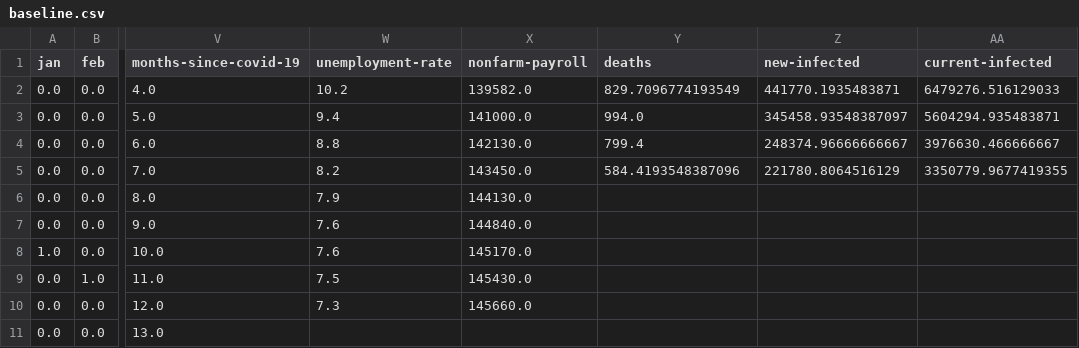
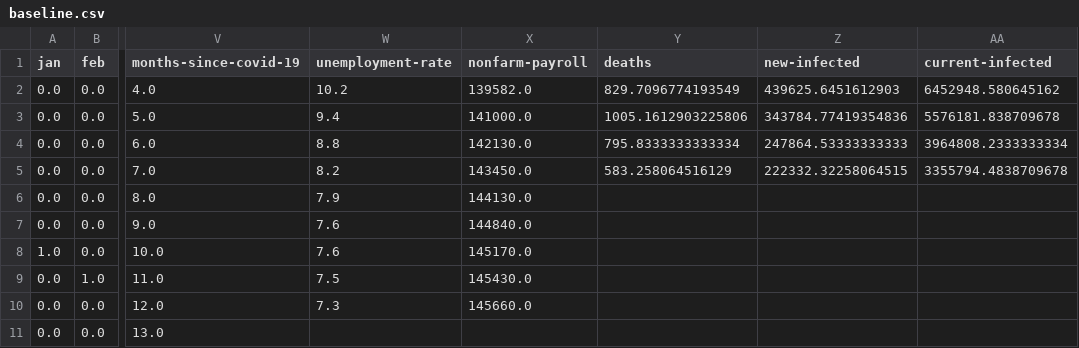
Before and after one commit to Andres-Carranza/Andres-Carranza.github.io, a CSV file: scripts/scrapers/rpms_scraper/prediction_features/baseline.csv, drawn as a sheet; only a part is shown, gaps mark what is left out; the diff names each change by its address in the sheet, - before the commit and + after, or states it on an @@ line.

Commit message:
update data

```diff
--- a/scripts/scrapers/rpms_scraper/prediction_features/baseline.csv
+++ b/scripts/scrapers/rpms_scraper/prediction_features/baseline.csv
-Z2 (new-infected): 441770.1935483871
+Z2 (new-infected): 439625.6451612903
-AA2 (current-infected): 6479276.516129033
+AA2 (current-infected): 6452948.580645162
-Y3 (deaths): 994.0
+Y3 (deaths): 1005.1612903225806
-Z3 (new-infected): 345458.93548387097
+Z3 (new-infected): 343784.77419354836
-AA3 (current-infected): 5604294.935483871
+AA3 (current-infected): 5576181.838709678
-Y4 (deaths): 799.4
+Y4 (deaths): 795.8333333333334
-Z4 (new-infected): 248374.96666666667
+Z4 (new-infected): 247864.53333333333
-AA4 (current-infected): 3976630.466666667
+AA4 (current-infected): 3964808.2333333334
-Y5 (deaths): 584.4193548387096
+Y5 (deaths): 583.258064516129
-Z5 (new-infected): 221780.8064516129
+Z5 (new-infected): 222332.32258064515
-AA5 (current-infected): 3350779.9677419355
+AA5 (current-infected): 3355794.4838709678
```
Also changed, not shown: scripts/scrapers/claims_scraper/claims-data.csv, scripts/scrapers/covid_scraper/covid-data.csv, 5 other files.
